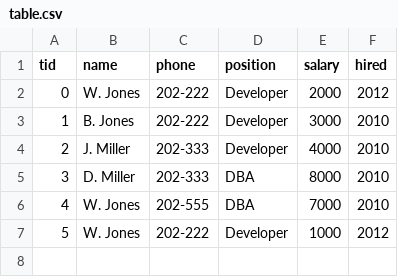
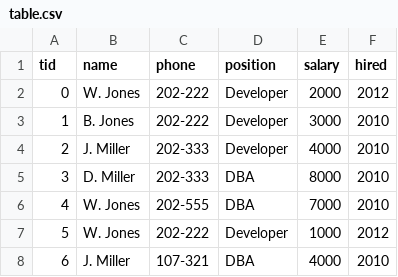
Before and after one commit to MurikiGY/Database-Wiki, a CSV file: verilog/table.csv, drawn as a sheet.

```diff
--- a/verilog/table.csv
+++ b/verilog/table.csv
@@ -7 +7,2 @@ tid,name,phone,position,salary,hired
 5,W. Jones,202-222,Developer,1000,2012
+6,J. Miller,107-321,DBA,4000,2010
```
Also changed, not shown: 2 other files.
